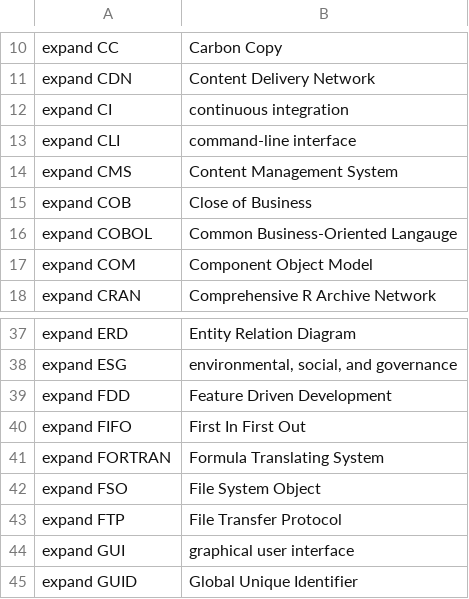
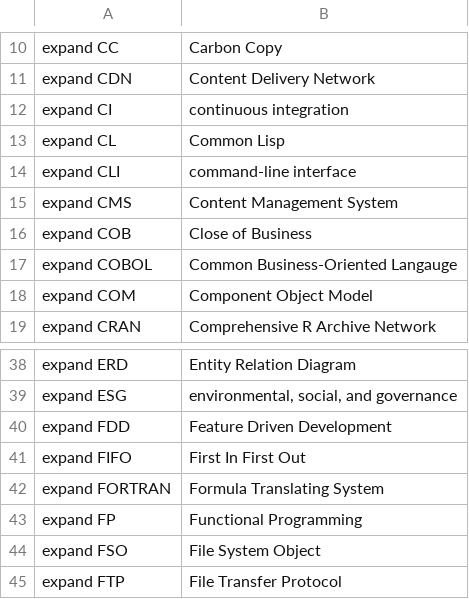
Before and after one commit to MooersLab/software-development-voice-in, a CSV file: coding.csv, drawn as a sheet; only a part is shown, gaps mark what is left out; the shorter side is filled out with more unchanged rows.

Commit message:
Update coding.csv

```diff
--- a/coding.csv
+++ b/coding.csv
@@ -12,2 +12,3 @@ expand CDN,Content Delivery Network
 expand CI,continuous integration
+expand CL,Common Lisp
 expand CLI,command-line interface
@@ -41,2 +42,3 @@ expand FIFO,First In First Out
 expand FORTRAN,Formula Translating System
+expand FP,Functional Programming
 expand FSO,File System Object
```
